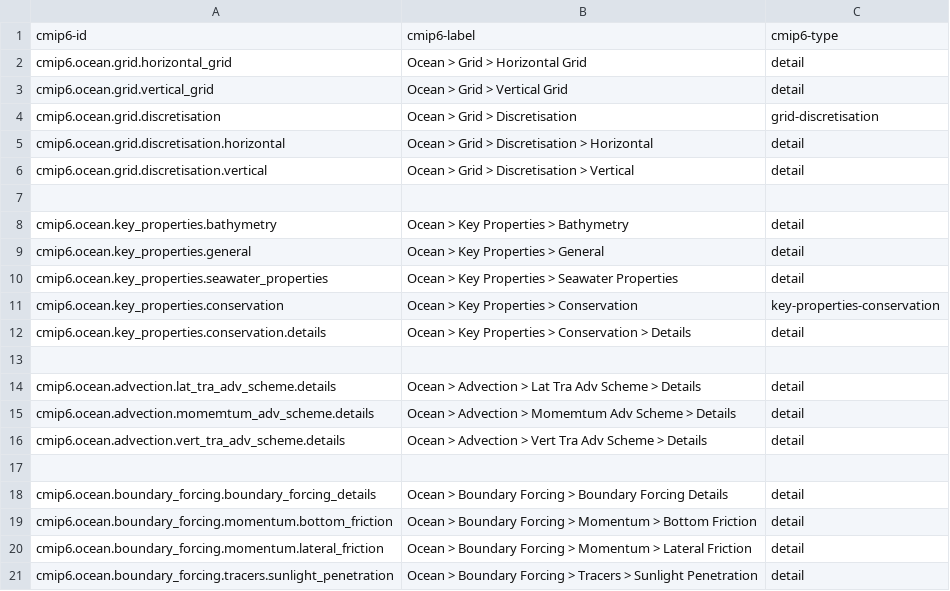
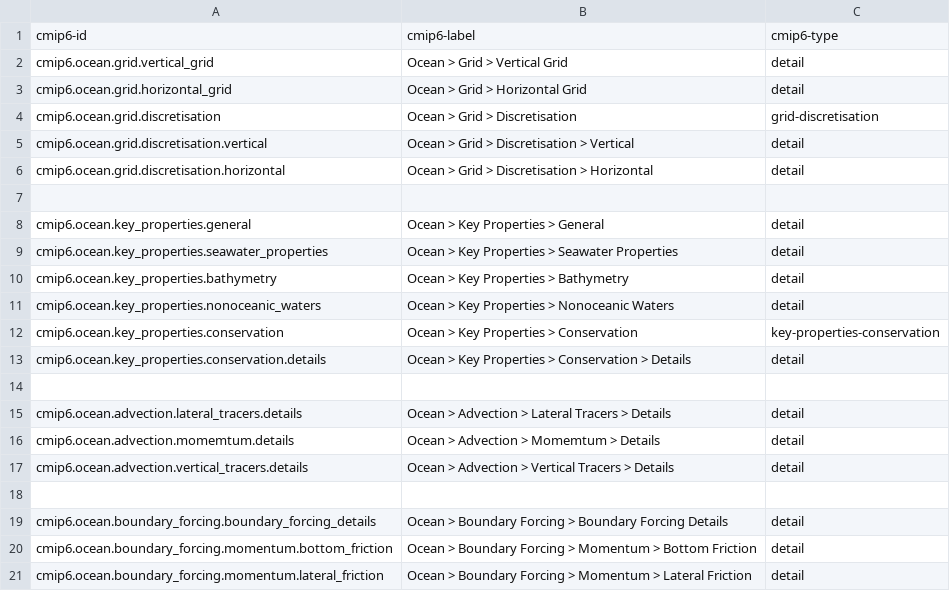
Before and after one commit to ES-DOC/cmip6-specializations-ocean, a CSV file: _ocean-ids-level-2.csv, drawn as a sheet; only a part is shown; the shorter side is filled out with more unchanged rows; the diff covers the shown part only.

```diff
--- a/_ocean-ids-level-2.csv
+++ b/_ocean-ids-level-2.csv
@@ -1,11 +1,12 @@
 cmip6-id, cmip6-label, cmip6-type
+cmip6.ocean.grid.vertical_grid, Ocean > Grid > Vertical Grid, detail
 cmip6.ocean.grid.horizontal_grid, Ocean > Grid > Horizontal Grid, detail
-cmip6.ocean.grid.vertical_grid, Ocean > Grid > Vertical Grid, detail
 cmip6.ocean.grid.discretisation, Ocean > Grid > Discretisation, grid-discretisation
+cmip6.ocean.grid.discretisation.vertical, Ocean > Grid > Discretisation > Vertical, detail
 cmip6.ocean.grid.discretisation.horizontal, Ocean > Grid > Discretisation > Horizontal, detail
-cmip6.ocean.grid.discretisation.vertical, Ocean > Grid > Discretisation > Vertical, detail
 , ,
-cmip6.ocean.key_properties.bathymetry, Ocean > Key Properties > Bathymetry, detail
 cmip6.ocean.key_properties.general, Ocean > Key Properties > General, detail
 cmip6.ocean.key_properties.seawater_properties, Ocean > Key Properties > Seawater Properties, detail
+cmip6.ocean.key_properties.bathymetry, Ocean > Key Properties > Bathymetry, detail
+cmip6.ocean.key_properties.nonoceanic_waters, Ocean > Key Properties > Nonoceanic Waters, detail
 cmip6.ocean.key_properties.conservation, Ocean > Key Properties > Conservation, key-properties-conservation
@@ -13,5 +14,5 @@ cmip6.ocean.key_properties.conservation.details, Ocean > Key Properties > Conser
 , ,
-cmip6.ocean.advection.lat_tra_adv_scheme.details, Ocean > Advection > Lat Tra Adv Scheme > Details, detail
-cmip6.ocean.advection.momemtum_adv_scheme.details, Ocean > Advection > Momemtum Adv Scheme > Details, detail
-cmip6.ocean.advection.vert_tra_adv_scheme.details, Ocean > Advection > Vert Tra Adv Scheme > Details, detail
+cmip6.ocean.advection.lateral_tracers.details, Ocean > Advection > Lateral Tracers > Details, detail
+cmip6.ocean.advection.momemtum.details, Ocean > Advection > Momemtum > Details, detail
+cmip6.ocean.advection.vertical_tracers.details, Ocean > Advection > Vertical Tracers > Details, detail
 , ,
```
Also changed, not shown: 4 added rows, 1 removed row, 5 moved rows and 6 edited cells elsewhere in this file, _ocean-ids-level-1.csv, _ocean-ids-level-3.csv, 10 other files.
